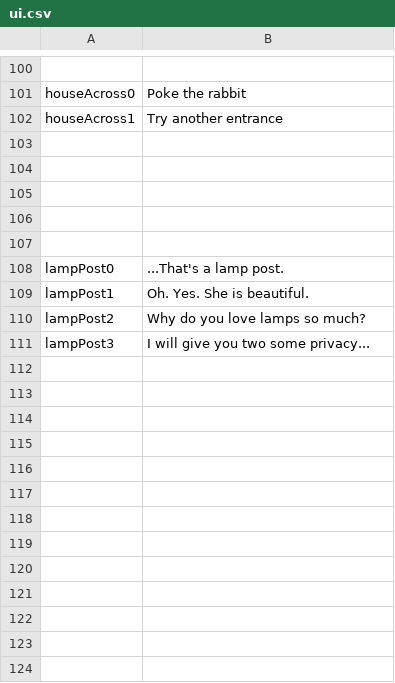
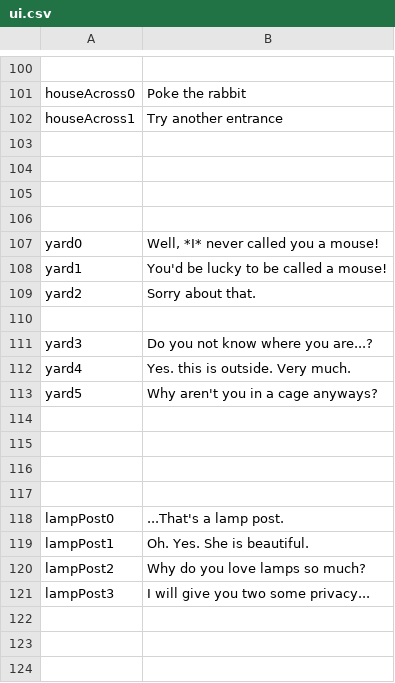
Before and after one commit to kazak29/Spooktober_2026_GameJam, a CSV file: datafiles/ui.csv, drawn as a sheet; only a part is shown, gaps mark what is left out.

```diff
--- a/datafiles/ui.csv
+++ b/datafiles/ui.csv
@@ -106,2 +106,12 @@ houseAcross1,Try another entrance
 ,
+yard0,"Well, *I* never called you a mouse!"
+yard1,You'd be lucky to be called a mouse!
+yard2,Sorry about that.
+,
+yard3,Do you not know where you are...?
+yard4,Yes. this is outside. Very much.
+yard5,Why aren't you in a cage anyways?
+,
+,
+,
 ,
@@ -111,12 +121,2 @@ lampPost2,Why do you love lamps so much?
 lampPost3,I will give you two some privacy...
-,
-,
-,
-,
-,
-,
-,
-,
-,
-,
 ,
```
Also changed, not shown: datafiles/lines.csv, 2 other files.
